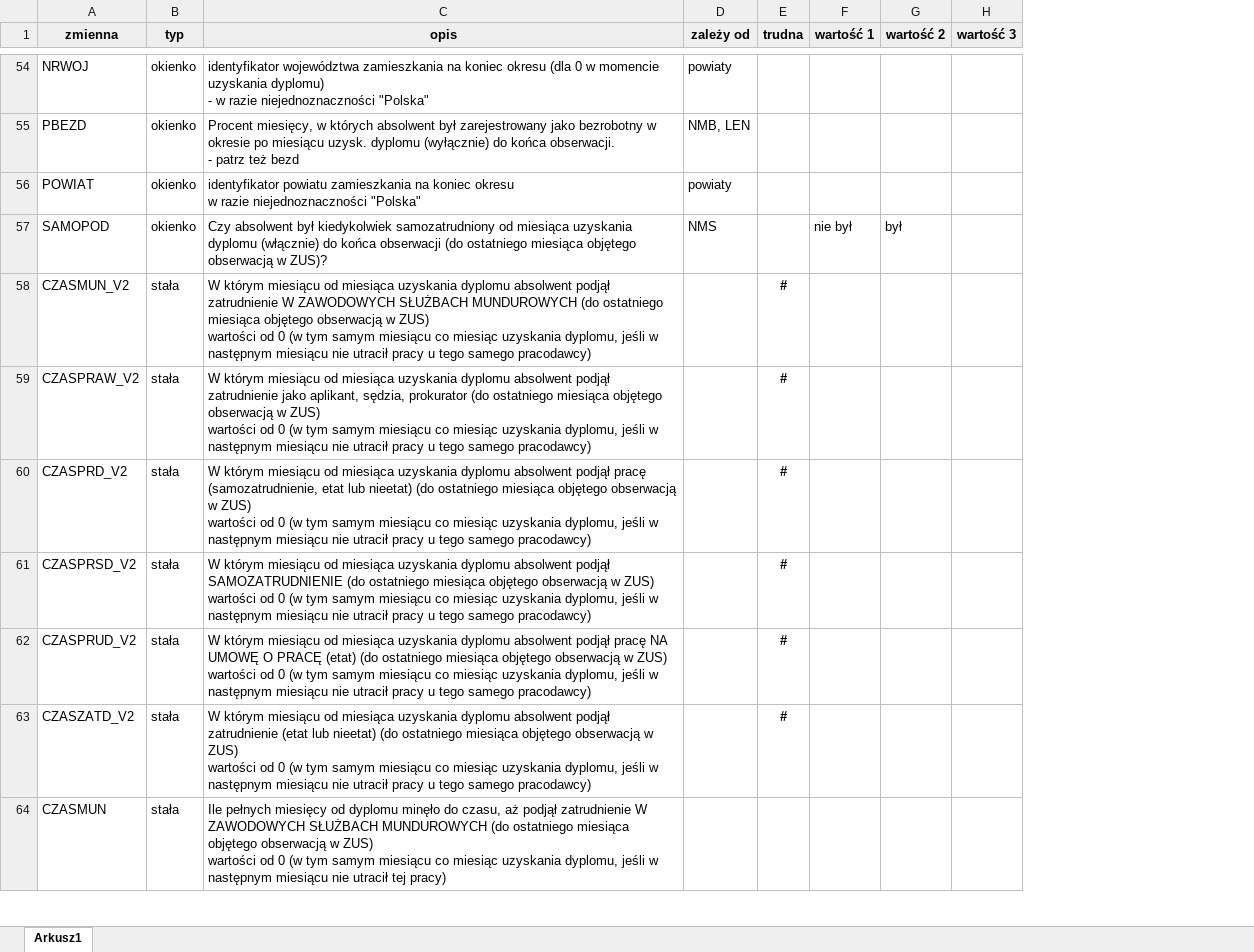
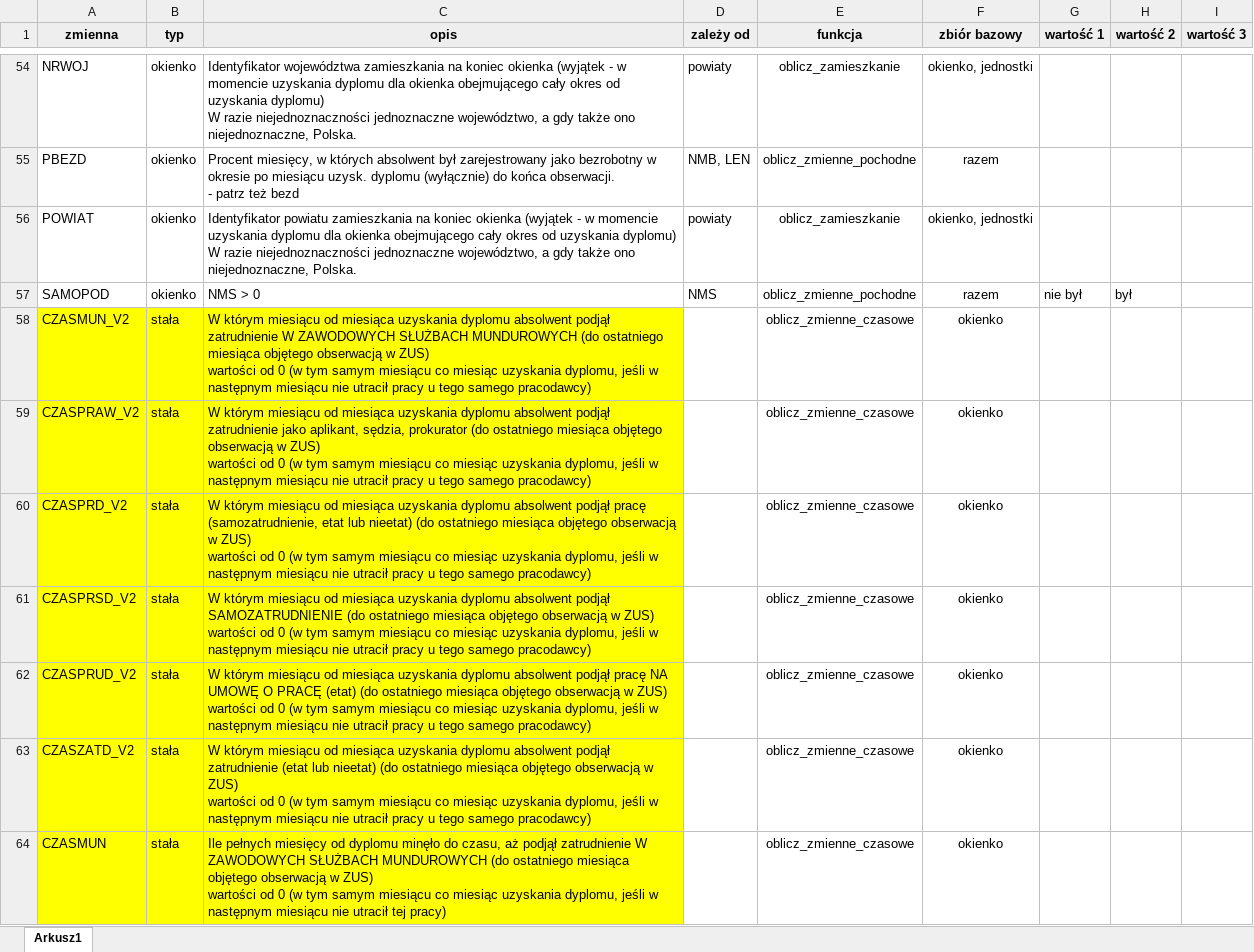
Before and after one commit to zozlak/MLAKdane, an Excel workbook: vignettes/definicje_zmiennych.xlsx, sheet Arkusz1, drawn as a sheet; only a part is shown, gaps mark what is left out; values as stored, in another font and other column widths than the file's, no borders; removed rows and columns are numbered as before the commit, all else as after; ↵ is a line break in a cell; the diff covers the shown part only; the diff names each change by its address in the sheet, - before the commit and + after, or states it on an @@ line.

```diff
--- a/vignettes/definicje_zmiennych.xlsx (sheet Arkusz1)
+++ b/vignettes/definicje_zmiennych.xlsx (sheet Arkusz1)
-column E (trudna), rows 58-63: all #
+column E (funkcja), rows 54-64: oblicz_zamieszkanie | oblicz_zmienne_pochodne | oblicz_zamieszkanie | oblicz_zmienne_pochodne | oblicz_zmienne_czasowe | oblicz_zmienne_czasowe | oblicz_zmienne_czasowe | oblicz_zmienne_czasowe | oblicz_zmienne_czasowe | oblicz_zmienne_czasowe | oblicz_zmienne_czasowe
+column F (zbiór bazowy), rows 54-64: okienko, jednostki | razem | okienko, jednostki | razem | okienko | okienko | okienko | okienko | okienko | okienko | okienko
-C54 (opis): identyfikator województwa zamieszkania na koniec okresu (dla 0 w momencie uzyskania dyplomu) ↵ - w razie niejednoznaczności "Polska"
+C54 (opis): Identyfikator województwa zamieszkania na koniec okienka (wyjątek - w momencie uzyskania dyplomu dla okienka obejmującego cały okres od uzyskania dyplomu) ↵ W razie niejednoznaczności jednoznaczne województwo, a gdy także ono niejednoznaczne, Polska.
-C56 (opis): identyfikator powiatu zamieszkania na koniec okresu ↵ w razie niejednoznaczności "Polska"
+C56 (opis): Identyfikator powiatu zamieszkania na koniec okienka (wyjątek - w momencie uzyskania dyplomu dla okienka obejmującego cały okres od uzyskania dyplomu) ↵ W razie niejednoznaczności jednoznaczne województwo, a gdy także ono niejednoznaczne, Polska.
-C57 (opis): Czy absolwent był kiedykolwiek samozatrudniony od miesiąca uzyskania dyplomu (włącznie) do końca obserwacji (do ostatniego miesiąca objętego obserwacją w ZUS)?
+C57 (opis): NMS > 0
-A58:C64 fill: none
+A58:C64 fill: #FFFF00
```
Also changed, not shown: 5 added rows, 5 removed rows, 56 edited cells and cell formats elsewhere in this sheet, formulas that keep their value, 50 other files.
